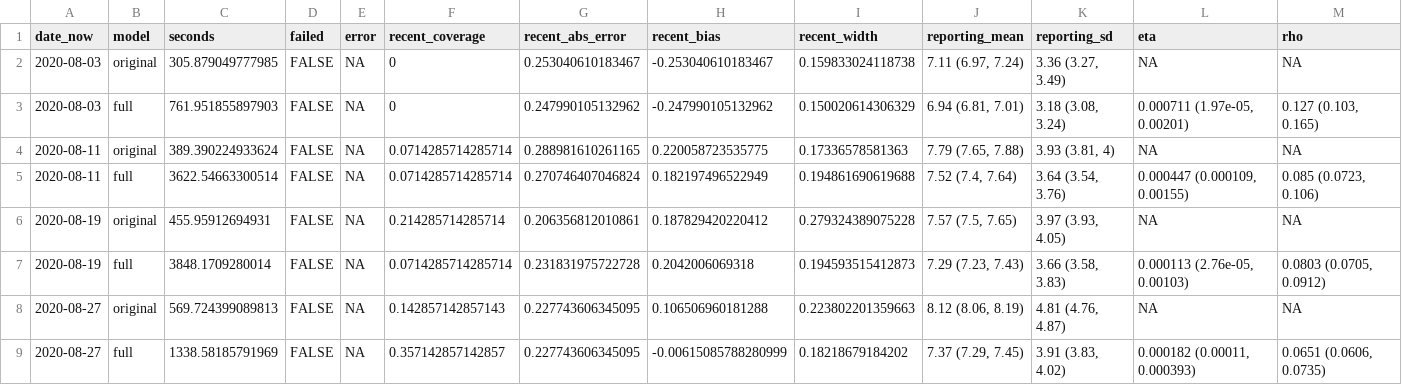
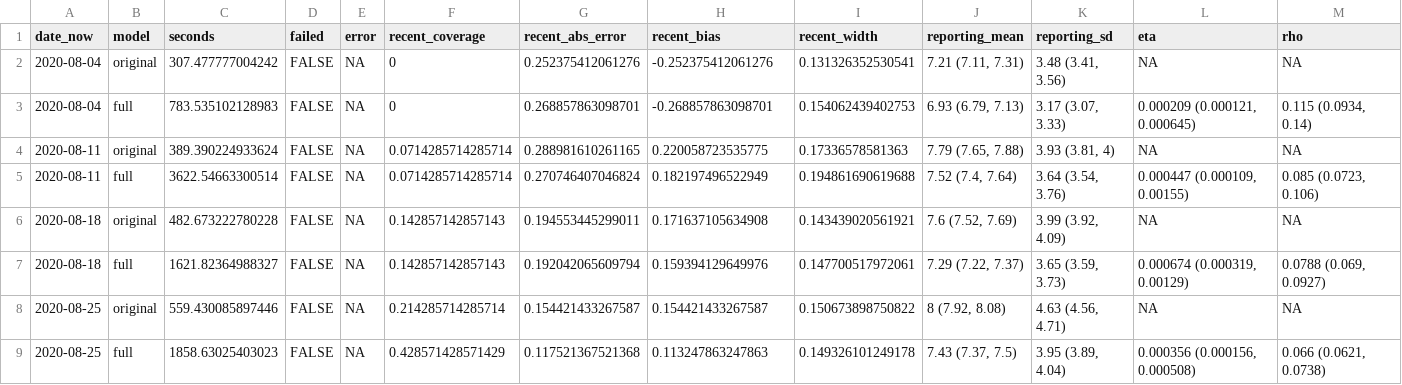
Before and after one commit to ben18785/incidenceinflation_2.0_paper, a CSV file: outputs/rivm_scores_dates.csv, drawn as a sheet; only a part is shown; removed rows and columns are numbered as before the commit, all else as after; rows hold the shown columns only; the diff covers the shown part only; the diff names each change by its address in the sheet, - before the commit and + after, or states it on an @@ line.

Commit message:
Add Dutch estimates across six analysis dates to the write-up

```diff
--- a/outputs/rivm_scores_dates.csv
+++ b/outputs/rivm_scores_dates.csv
-A2 (date_now): 2020-08-03
+A2 (date_now): 2020-08-04
-C2 (seconds): 305.879049777985
+C2 (seconds): 307.477777004242
-G2 (recent_abs_error): 0.253040610183467
+G2 (recent_abs_error): 0.252375412061276
-H2 (recent_bias): -0.253040610183467
+H2 (recent_bias): -0.252375412061276
-I2 (recent_width): 0.159833024118738
+I2 (recent_width): 0.131326352530541
-J2 (reporting_mean): 7.11 (6.97, 7.24)
+J2 (reporting_mean): 7.21 (7.11, 7.31)
-K2 (reporting_sd): 3.36 (3.27, 3.49)
+K2 (reporting_sd): 3.48 (3.41, 3.56)
-row 3: 2020-08-03 | full | 761.951855897903 | FALSE | NA | 0 | 0.247990105132962 | -0.247990105132962 | 0.150020614306329 | 6.94 (6.81, 7.01) | 3.18 (3.08, 3.24) | 0.000711 (1.97e-05, 0.00201) | 0.127 (0.103, 0.165)
+row 3: 2020-08-04 | full | 783.535102128983 | FALSE | NA | 0 | 0.268857863098701 | -0.268857863098701 | 0.154062439402753 | 6.93 (6.79, 7.13) | 3.17 (3.07, 3.33) | 0.000209 (0.000121, 0.000645) | 0.115 (0.0934, 0.14)
-A6 (date_now): 2020-08-19
+A6 (date_now): 2020-08-18
-C6 (seconds): 455.95912694931
+C6 (seconds): 482.673222780228
-F6 (recent_coverage): 0.214285714285714
+F6 (recent_coverage): 0.142857142857143
-G6 (recent_abs_error): 0.206356812010861
+G6 (recent_abs_error): 0.194553445299011
-H6 (recent_bias): 0.187829420220412
+H6 (recent_bias): 0.171637105634908
-I6 (recent_width): 0.279324389075228
+I6 (recent_width): 0.143439020561921
-J6 (reporting_mean): 7.57 (7.5, 7.65)
+J6 (reporting_mean): 7.6 (7.52, 7.69)
-K6 (reporting_sd): 3.97 (3.93, 4.05)
+K6 (reporting_sd): 3.99 (3.92, 4.09)
-row 7: 2020-08-19 | full | 3848.1709280014 | FALSE | NA | 0.0714285714285714 | 0.231831975722728 | 0.2042006069318 | 0.194593515412873 | 7.29 (7.23, 7.43) | 3.66 (3.58, 3.83) | 0.000113 (2.76e-05, 0.00103) | 0.0803 (0.0705, 0.0912)
+row 7: 2020-08-18 | full | 1621.82364988327 | FALSE | NA | 0.142857142857143 | 0.192042065609794 | 0.159394129649976 | 0.147700517972061 | 7.29 (7.22, 7.37) | 3.65 (3.59, 3.73) | 0.000674 (0.000319, 0.00129) | 0.0788 (0.069, 0.0927)
-A8 (date_now): 2020-08-27
+A8 (date_now): 2020-08-25
-C8 (seconds): 569.724399089813
+C8 (seconds): 559.430085897446
-F8 (recent_coverage): 0.142857142857143
+F8 (recent_coverage): 0.214285714285714
-G8 (recent_abs_error): 0.227743606345095
+G8 (recent_abs_error): 0.154421433267587
-H8 (recent_bias): 0.106506960181288
+H8 (recent_bias): 0.154421433267587
-I8 (recent_width): 0.223802201359663
+I8 (recent_width): 0.150673898750822
-J8 (reporting_mean): 8.12 (8.06, 8.19)
+J8 (reporting_mean): 8 (7.92, 8.08)
-K8 (reporting_sd): 4.81 (4.76, 4.87)
+K8 (reporting_sd): 4.63 (4.56, 4.71)
-row 9: 2020-08-27 | full | 1338.58185791969 | FALSE | NA | 0.357142857142857 | 0.227743606345095 | -0.00615085788280999 | 0.18218679184202 | 7.37 (7.29, 7.45) | 3.91 (3.83, 4.02) | 0.000182 (0.00011, 0.000393) | 0.0651 (0.0606, 0.0735)
+row 9: 2020-08-25 | full | 1858.63025403023 | FALSE | NA | 0.428571428571429 | 0.117521367521368 | 0.113247863247863 | 0.149326101249178 | 7.43 (7.37, 7.5) | 3.95 (3.89, 4.04) | 0.000356 (0.000156, 0.000508) | 0.066 (0.0621, 0.0738)
```
Also changed, not shown: 2 added rows, 2 removed rows and 16 edited cells elsewhere in this file, 4 other files.
